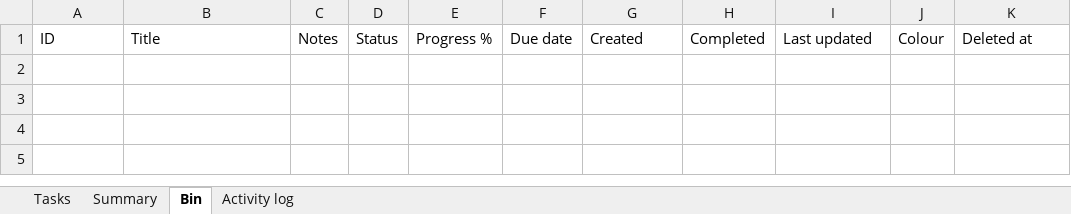
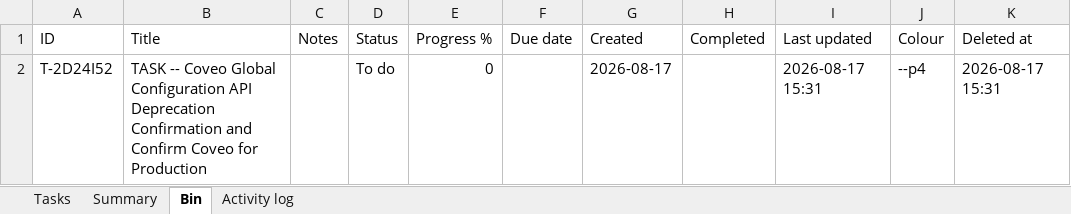
Before and after one commit to akshay0828/To-Do, an Excel workbook: data/todo-board.xlsx, sheet Bin, drawn as a sheet; values as stored, in another font and other column widths than the file's, no borders; the diff names each change by its address in the sheet, - before the commit and + after, or states it on an @@ line.

```diff
--- a/data/todo-board.xlsx (sheet Bin)
+++ b/data/todo-board.xlsx (sheet Bin)
+row 2: T-2D24I52 | TASK -- Coveo Global Configuration API Deprecation Confirmation and Confirm Coveo for Production |  | To do | 0 |  | 2026-08-17 |  | 2026-08-17 15:31 | --p4 | 2026-08-17 15:31
```
Also changed, not shown: sheet Tasks, sheet Activity log, sheet Summary.
